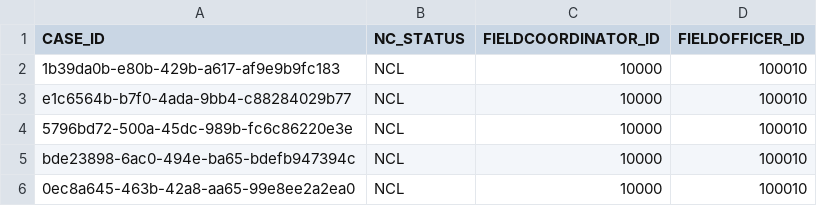
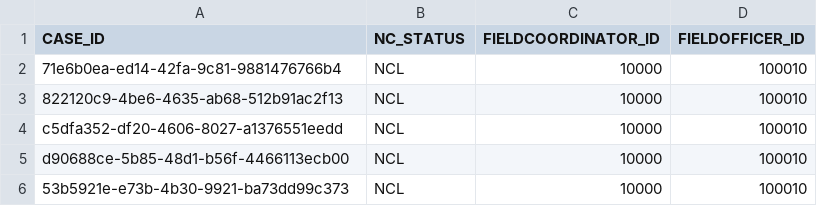
Before and after one commit to ONSdigital/census-rm-acceptance-tests, a CSV file: resources/bulk_processing_files/non_compliance_bulk_test.csv, drawn as a sheet.

```diff
--- a/resources/bulk_processing_files/non_compliance_bulk_test.csv
+++ b/resources/bulk_processing_files/non_compliance_bulk_test.csv
@@ -1,6 +1,6 @@
 CASE_ID,NC_STATUS,FIELDCOORDINATOR_ID,FIELDOFFICER_ID
-1b39da0b-e80b-429b-a617-af9e9b9fc183,NCL,10000,100010
-e1c6564b-b7f0-4ada-9bb4-c88284029b77,NCL,10000,100010
-5796bd72-500a-45dc-989b-fc6c86220e3e,NCL,10000,100010
-bde23898-6ac0-494e-ba65-bdefb947394c,NCL,10000,100010
-0ec8a645-463b-42a8-aa65-99e8ee2a2ea0,NCL,10000,100010
+71e6b0ea-ed14-42fa-9c81-9881476766b4,NCL,10000,100010
+822120c9-4be6-4635-ab68-512b91ac2f13,NCL,10000,100010
+c5dfa352-df20-4606-8027-a1376551eedd,NCL,10000,100010
+d90688ce-5b85-48d1-b56f-4466113ecb00,NCL,10000,100010
+53b5921e-e73b-4b30-9921-ba73dd99c373,NCL,10000,100010
```
Also changed, not shown: 2 other files.
